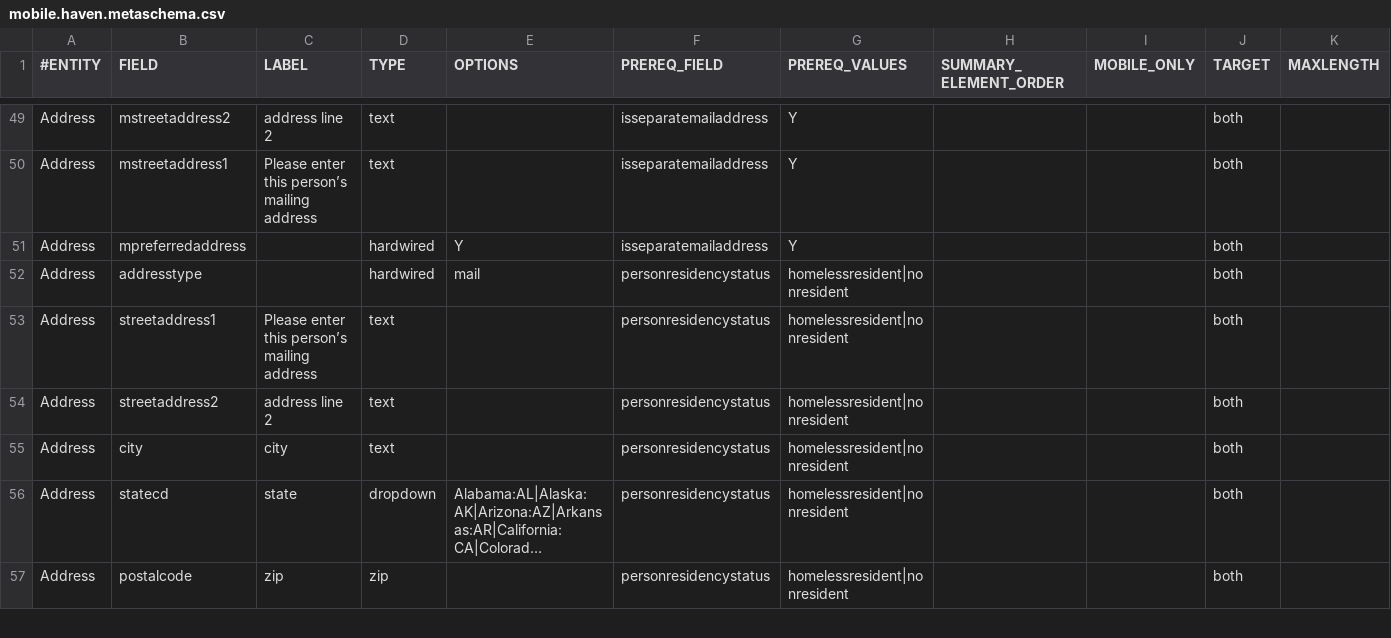
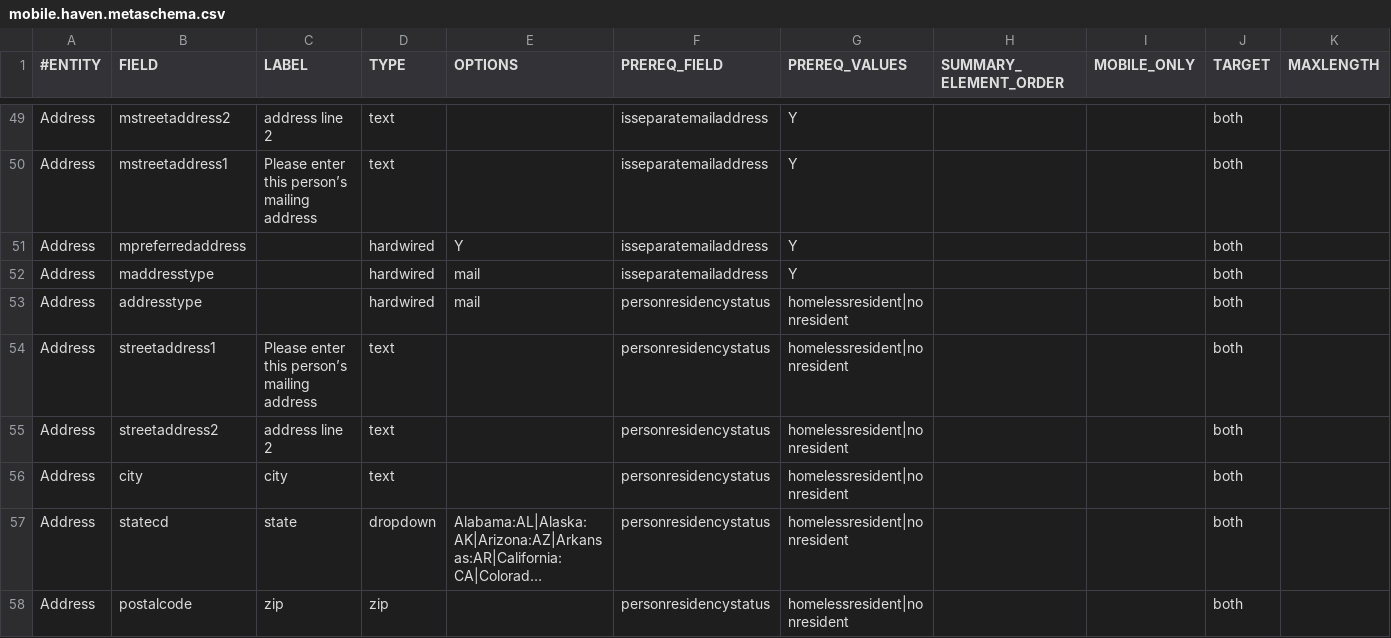
Before and after one commit to dchealthlink/HBX-mobile-app-APIs, a CSV file: schema/mobile.haven.metaschema.csv, drawn as a sheet; only a part is shown, gaps mark what is left out; long unchanged cells end in …; rows hold the shown columns only; the diff names each change by its address in the sheet, - before the commit and + after, or states it on an @@ line.

Commit message:
added mailing address fields

```diff
--- a/schema/mobile.haven.metaschema.csv
+++ b/schema/mobile.haven.metaschema.csv
+row 52: Address | maddresstype |  | hardwired | mail | isseparatemailaddress | Y |  |  | both
```
Also changed, not shown: 2 other files.
